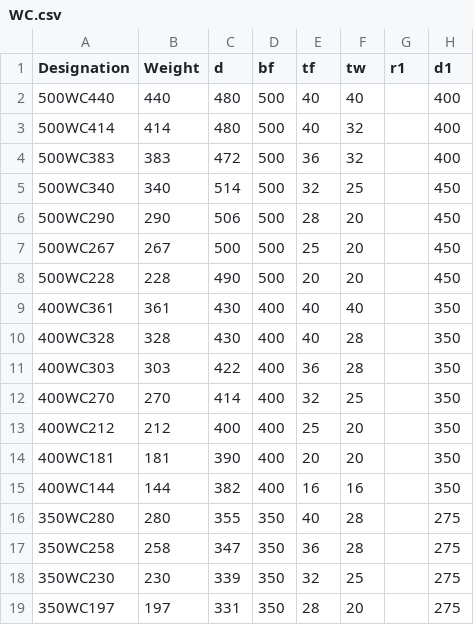
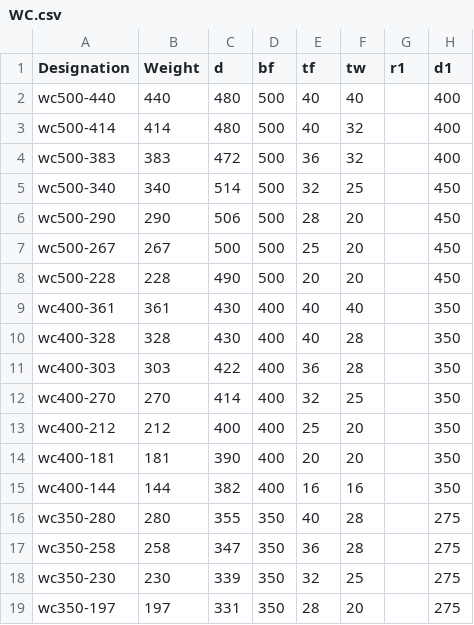
Before and after one commit to statix662/sections, a CSV file: src/data/steel/WC.csv, drawn as a sheet; only a part is shown; the diff names each change by its address in the sheet, - before the commit and + after, or states it on an @@ line.

```diff
--- a/src/data/steel/WC.csv
+++ b/src/data/steel/WC.csv
-A2 (Designation): 500WC440
+A2 (Designation): wc500-440
-A3 (Designation): 500WC414
+A3 (Designation): wc500-414
-A4 (Designation): 500WC383
+A4 (Designation): wc500-383
-A5 (Designation): 500WC340
+A5 (Designation): wc500-340
-A6 (Designation): 500WC290
+A6 (Designation): wc500-290
-A7 (Designation): 500WC267
+A7 (Designation): wc500-267
-A8 (Designation): 500WC228
+A8 (Designation): wc500-228
-A9 (Designation): 400WC361
+A9 (Designation): wc400-361
-A10 (Designation): 400WC328
+A10 (Designation): wc400-328
-A11 (Designation): 400WC303
+A11 (Designation): wc400-303
-A12 (Designation): 400WC270
+A12 (Designation): wc400-270
-A13 (Designation): 400WC212
+A13 (Designation): wc400-212
-A14 (Designation): 400WC181
+A14 (Designation): wc400-181
-A15 (Designation): 400WC144
+A15 (Designation): wc400-144
-A16 (Designation): 350WC280
+A16 (Designation): wc350-280
-A17 (Designation): 350WC258
+A17 (Designation): wc350-258
-A18 (Designation): 350WC230
+A18 (Designation): wc350-230
-A19 (Designation): 350WC197
+A19 (Designation): wc350-197
```
Also changed, not shown: src/data/steel/CHS.csv, src/data/steel/PFC.csv, 5 other files.
